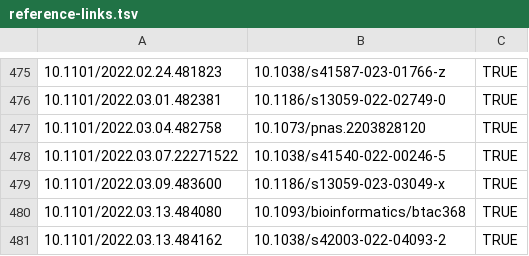
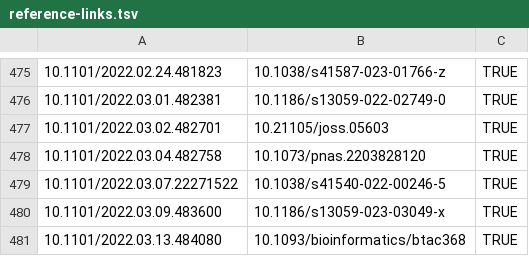
Before and after one commit to scRNA-tools/scRNA-tools, a TSV file: database/reference-links.tsv, drawn as a sheet; only a part is shown, gaps mark what is left out; the shorter side is filled out with more unchanged rows; the diff names each change by its address in the sheet, - before the commit and + after, or states it on an @@ line.

```diff
--- a/database/reference-links.tsv
+++ b/database/reference-links.tsv
+row 477: 10.1101/2022.03.02.482701 | 10.21105/joss.05603 | TRUE
```
Also changed, not shown: database/doi-idx.tsv, database/references.tsv, 1 other file.
